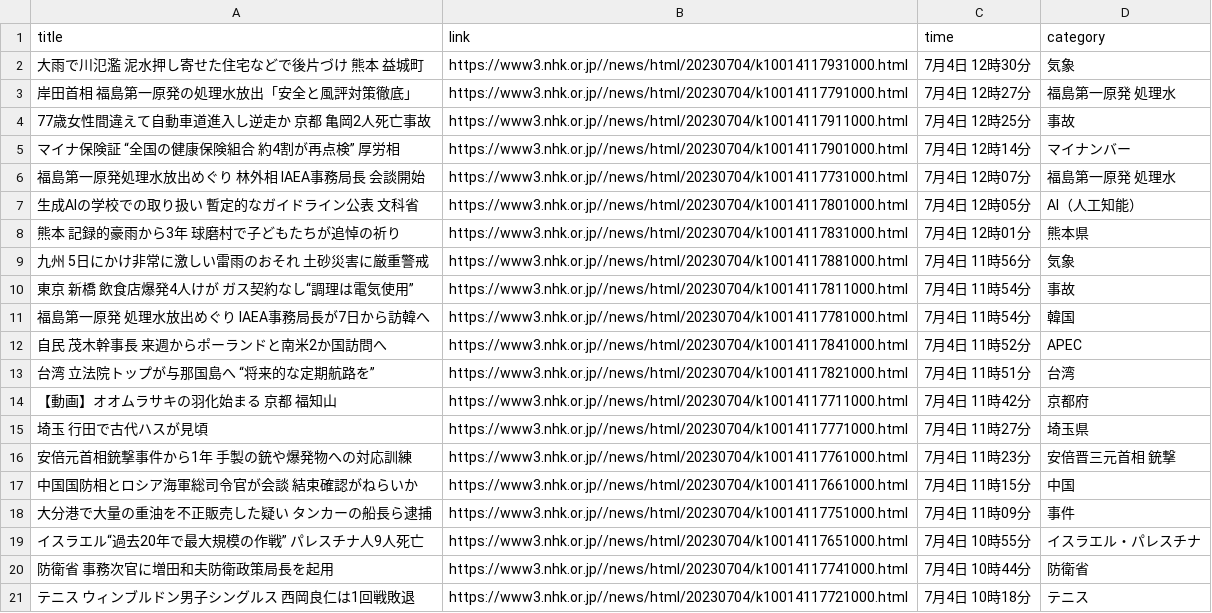
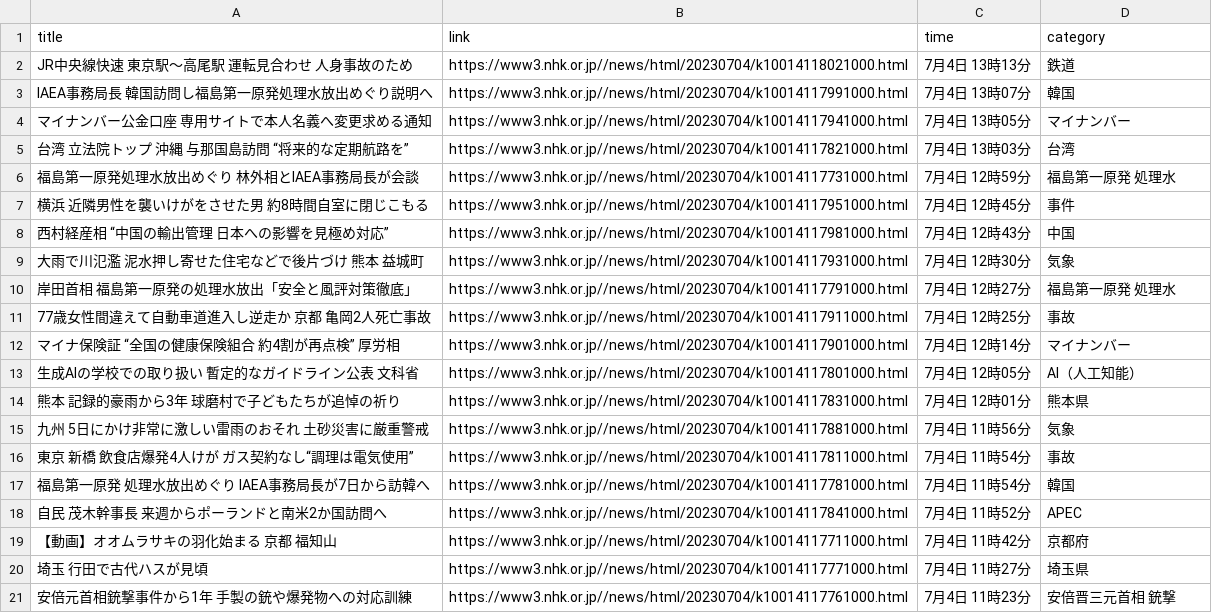
Before and after one commit to Hiromisa/autoscrape_NHK, a CSV file: nhk-latest20news.csv, drawn as a sheet; removed rows and columns are numbered as before the commit, all else as after; the diff names each change by its address in the sheet, - before the commit and + after, or states it on an @@ line.

```diff
--- a/nhk-latest20news.csv
+++ b/nhk-latest20news.csv
+row 2: JR中央線快速 東京駅～高尾駅 運転見合わせ 人身事故のため | https://www3.nhk.or.jp//news/html/20230704/k10014118021000.html | 7月4日 13時13分 | 鉄道
+row 3: IAEA事務局長 韓国訪問し福島第一原発処理水放出めぐり説明へ | https://www3.nhk.or.jp//news/html/20230704/k10014117991000.html | 7月4日 13時07分 | 韓国
+row 4: マイナンバー公金口座 専用サイトで本人名義へ変更求める通知 | https://www3.nhk.or.jp//news/html/20230704/k10014117941000.html | 7月4日 13時05分 | マイナンバー
+row 5: 台湾 立法院トップ 沖縄 与那国島訪問 “将来的な定期航路を” | https://www3.nhk.or.jp//news/html/20230704/k10014117821000.html | 7月4日 13時03分 | 台湾
+row 6: 福島第一原発処理水放出めぐり 林外相とIAEA事務局長が会談 | https://www3.nhk.or.jp//news/html/20230704/k10014117731000.html | 7月4日 12時59分 | 福島第一原発 処理水
+row 7: 横浜 近隣男性を襲いけがをさせた男 約8時間自室に閉じこもる | https://www3.nhk.or.jp//news/html/20230704/k10014117951000.html | 7月4日 12時45分 | 事件
+row 8: 西村経産相 “中国の輸出管理 日本への影響を見極め対応” | https://www3.nhk.or.jp//news/html/20230704/k10014117981000.html | 7月4日 12時43分 | 中国
-row 6: 福島第一原発処理水放出めぐり 林外相 IAEA事務局長 会談開始 | https://www3.nhk.or.jp//news/html/20230704/k10014117731000.html | 7月4日 12時07分 | 福島第一原発 処理水
-row 13: 台湾 立法院トップが与那国島へ “将来的な定期航路を” | https://www3.nhk.or.jp//news/html/20230704/k10014117821000.html | 7月4日 11時51分 | 台湾
-row 17: 中国国防相とロシア海軍総司令官が会談 結束確認がねらいか | https://www3.nhk.or.jp//news/html/20230704/k10014117661000.html | 7月4日 11時15分 | 中国
-row 18: 大分港で大量の重油を不正販売した疑い タンカーの船長ら逮捕 | https://www3.nhk.or.jp//news/html/20230704/k10014117751000.html | 7月4日 11時09分 | 事件
-row 19: イスラエル“過去20年で最大規模の作戦” パレスチナ人9人死亡 | https://www3.nhk.or.jp//news/html/20230704/k10014117651000.html | 7月4日 10時55分 | イスラエル・パレスチナ
-row 20: 防衛省 事務次官に増田和夫防衛政策局長を起用 | https://www3.nhk.or.jp//news/html/20230704/k10014117741000.html | 7月4日 10時44分 | 防衛省
-row 21: テニス ウィンブルドン男子シングルス 西岡良仁は1回戦敗退 | https://www3.nhk.or.jp//news/html/20230704/k10014117721000.html | 7月4日 10時18分 | テニス
```
